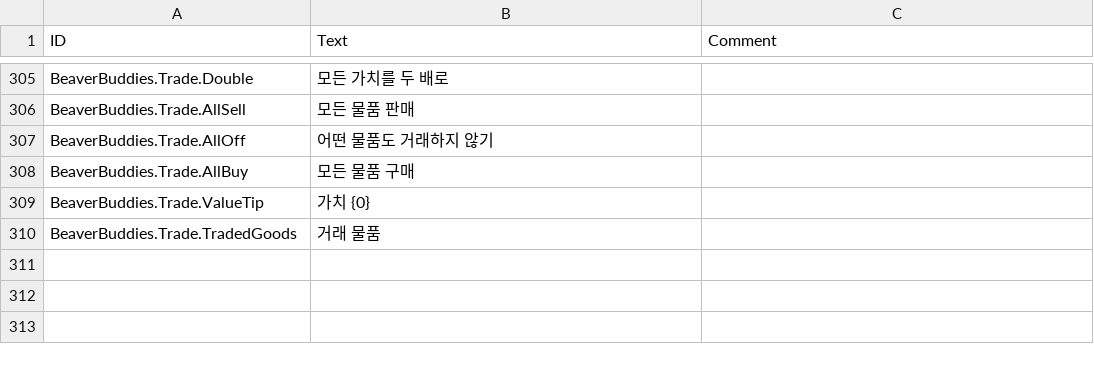
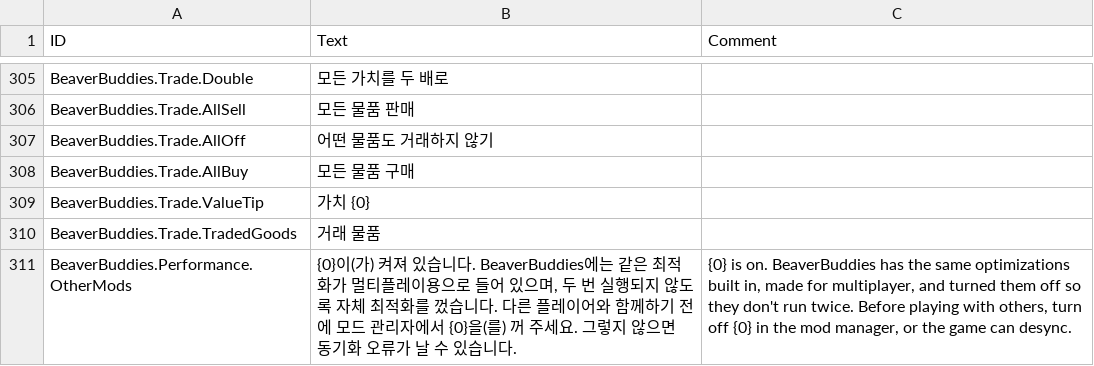
Before and after one commit to FezVrasta/BeaverBuddies-CoOp-PvP-Edition, a CSV file: BeaverBuddies/Localizations/koKR_BeaverBuddie.csv, drawn as a sheet; only a part is shown, gaps mark what is left out.

```diff
--- a/BeaverBuddies/Localizations/koKR_BeaverBuddie.csv
+++ b/BeaverBuddies/Localizations/koKR_BeaverBuddie.csv
@@ -326 +326,2 @@ BeaverBuddies.Trade.ValueTip,"가치 {0}",""
 BeaverBuddies.Trade.TradedGoods,"거래 물품",""
+BeaverBuddies.Performance.OtherMods,"{0}이(가) 켜져 있습니다. BeaverBuddies에는 같은 최적화가 멀티플레이용으로 들어 있으며, 두 번 실행되지 않도록 자체 최적화를 껐습니다. 다른 플레이어와 함께하기 전에 모드 관리자에서 {0}을(를) 꺼 주세요. 그렇지 않으면 동기화 오류가 날 수 있습니다.","{0} is on. BeaverBuddies has the same optimizations built in, made for multiplayer, and turned them off so they don't run twice. Before playing with others, turn off {0} in the mod manager, or the game can desync."
```
Also changed, not shown: BeaverBuddies/Localizations/frFR_BeaverBuddie.csv, BeaverBuddies/Localizations/jaJP_BeaverBuddie.csv, 56 other files.
